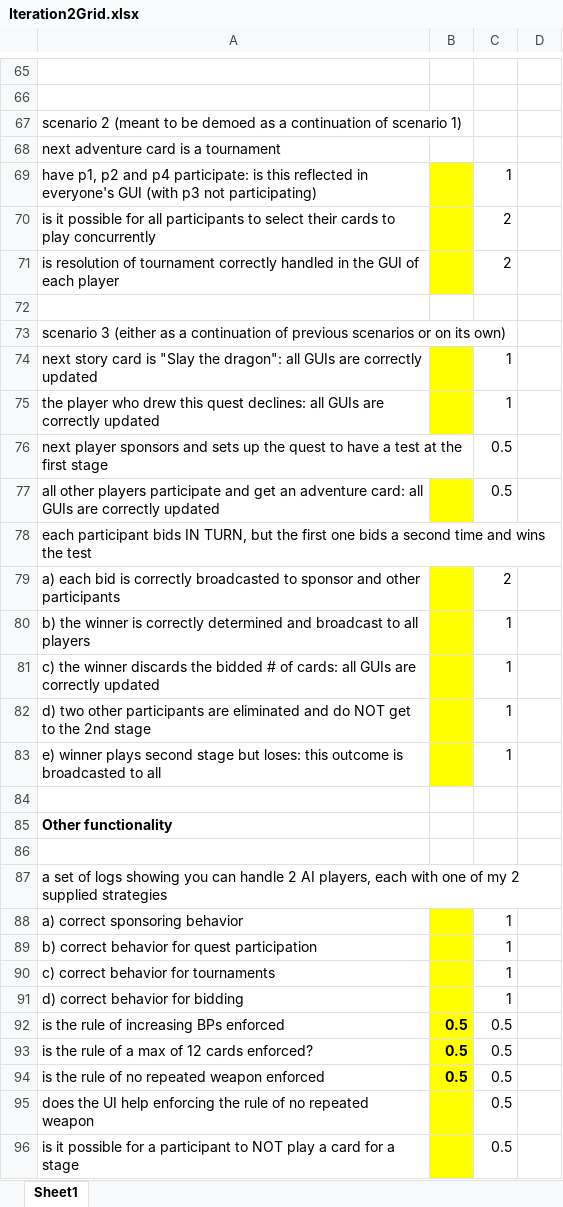
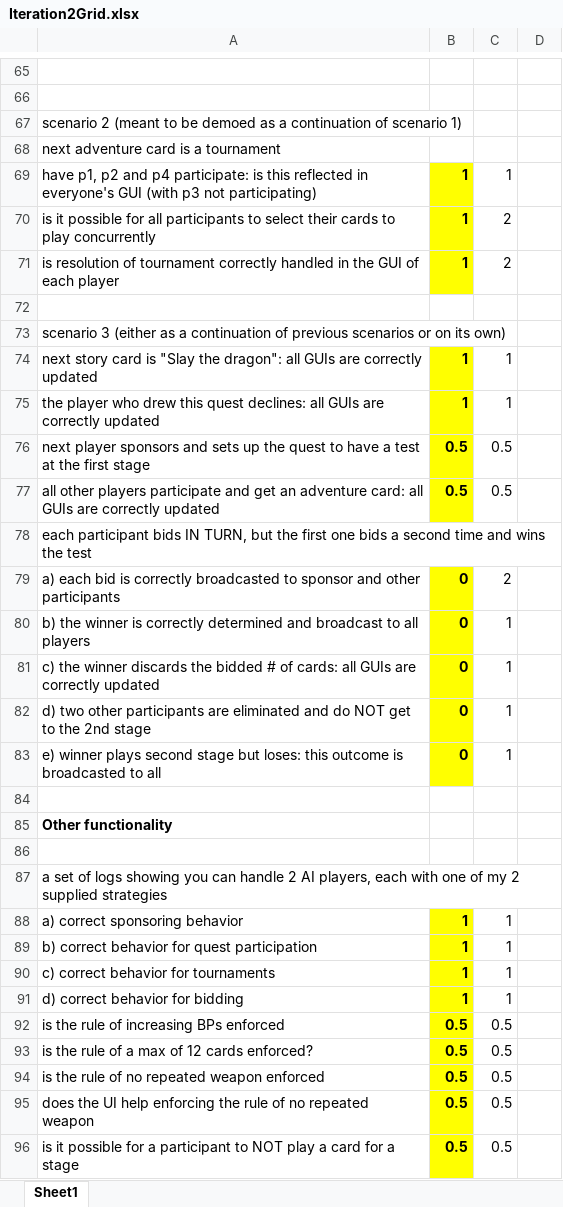
Before and after one commit to Tricktionary/Quest, an Excel workbook: Documentation/Iteration2Grid.xlsx, sheet Sheet1, drawn as a sheet; only a part is shown, gaps mark what is left out; values as stored, in another font and other column widths than the file's, no borders; the diff covers the shown part only; the diff names each change by its address in the sheet, - before the commit and + after, or states it on an @@ line.

```diff
--- a/Documentation/Iteration2Grid.xlsx (sheet Sheet1)
+++ b/Documentation/Iteration2Grid.xlsx (sheet Sheet1)
-B69:B71: (empty)
+B69:B71: 1
-B74:B75: (empty)
+B74:B75: 1
-B76:B77: (empty)
+B76:B77: 0.5
-B76 fill: none
+B76 fill: #FFFF00
-B79:B83: (empty)
+B79:B83: 0
-B88:B91: (empty)
+B88:B91: 1
-B95:B96: (empty)
+B95:B96: 0.5
```
Also changed, not shown: 40 edited cells elsewhere in this sheet, 39 other files.
